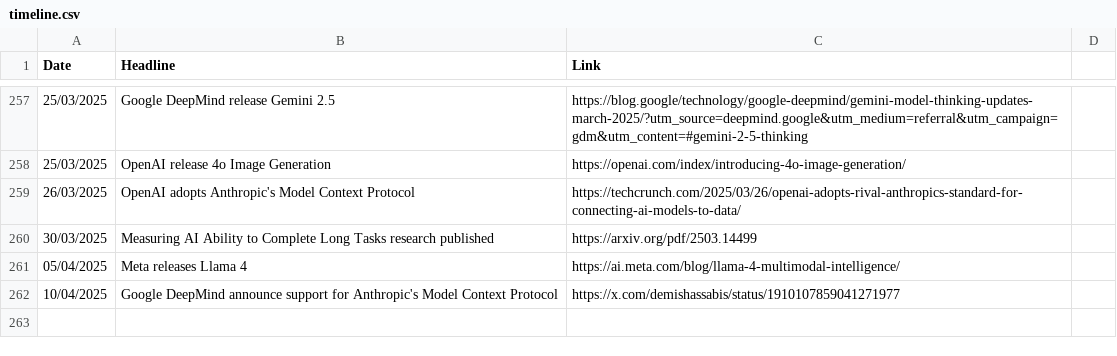
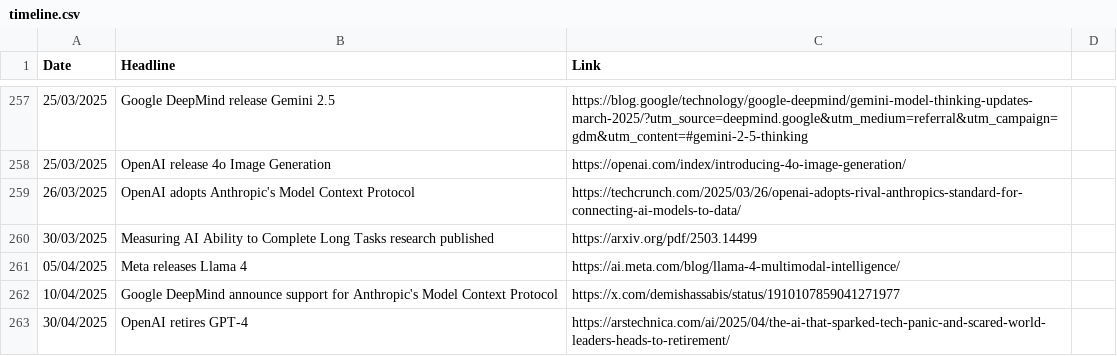
Before and after one commit to seanbetts/genai-timeline, a CSV file: timeline.csv, drawn as a sheet; only a part is shown, gaps mark what is left out.

Commit message:
Updated meta data

```diff
--- a/timeline.csv
+++ b/timeline.csv
@@ -262 +262,2 @@
 "10/04/2025","Google DeepMind announce support for Anthropic's Model Context Protocol","https://x.com/demishassabis/status/1910107859041271977"
+"30/04/2025","OpenAI retires GPT-4","https://arstechnica.com/ai/2025/04/the-ai-that-sparked-tech-panic-and-scared-world-leaders-heads-to-retirement/"
```
Also changed, not shown: 1 other file.
